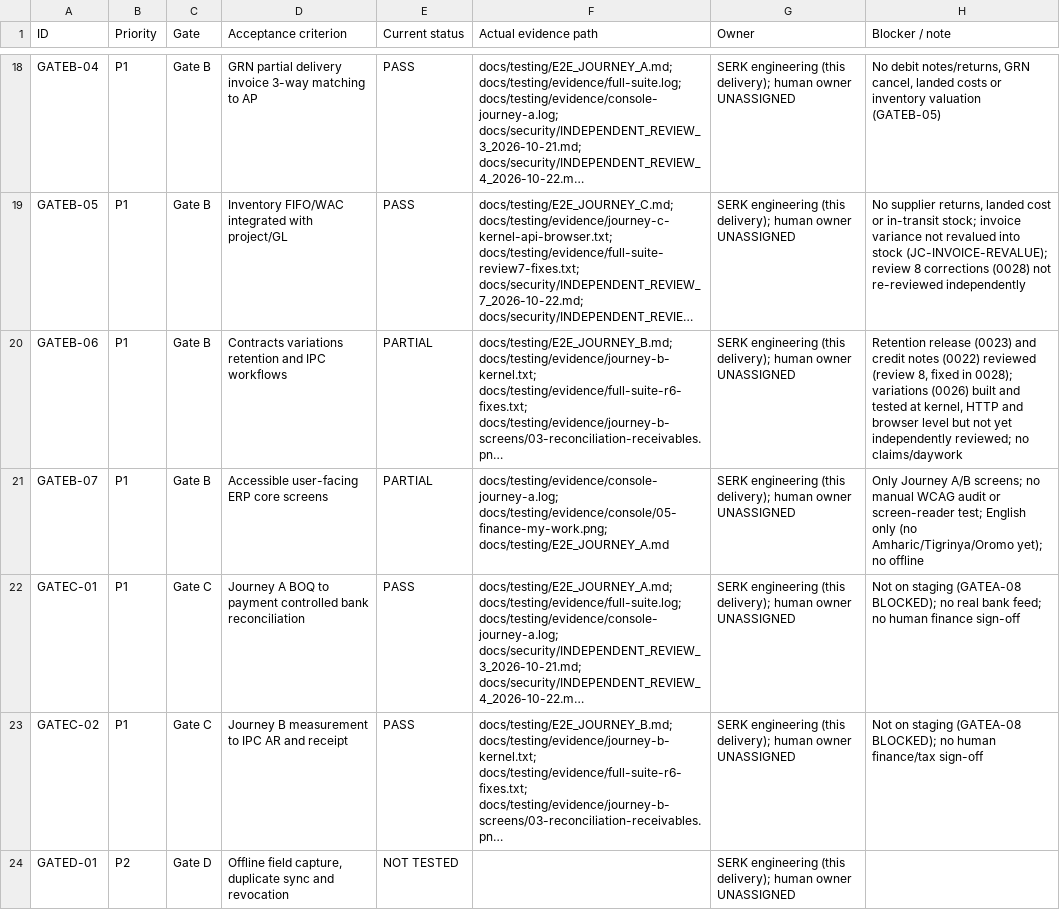
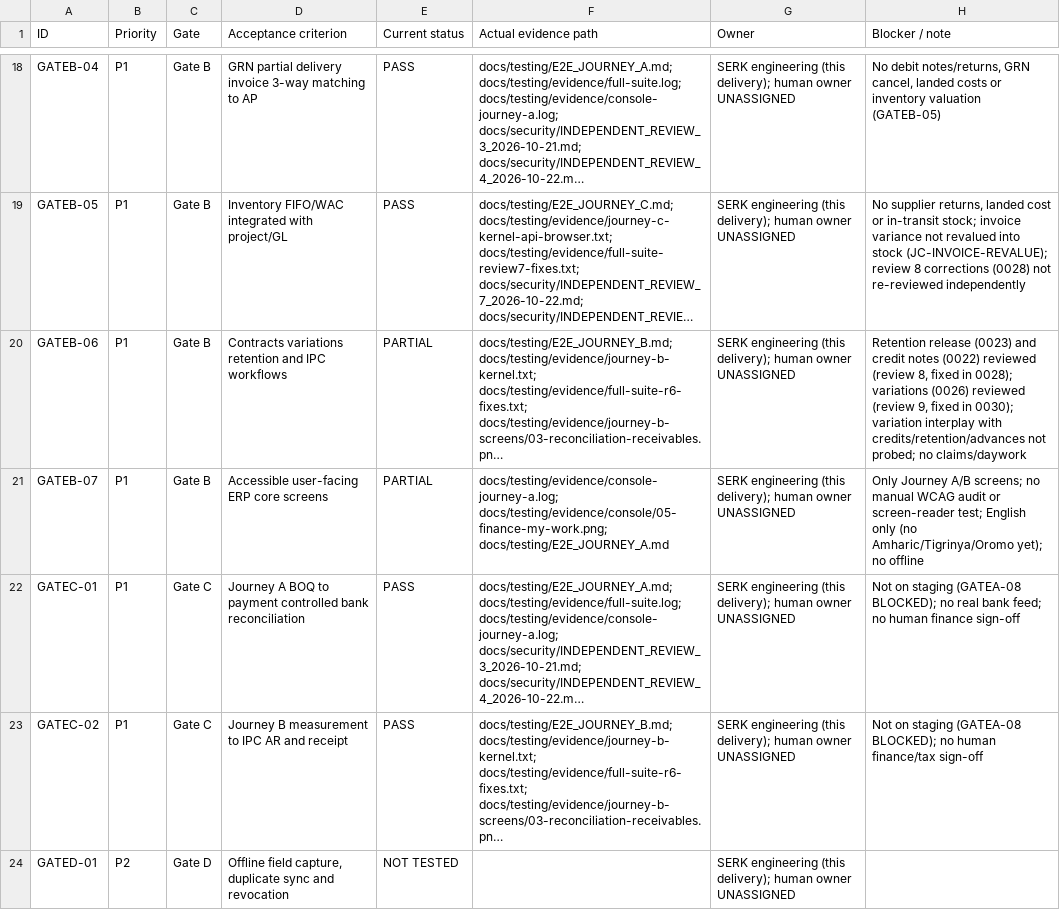
Before and after one commit to Egziu/Serk-construction, a CSV file: docs/release/SERK_Production_Release_Gate_Checklist.csv, drawn as a sheet; only a part is shown, gaps mark what is left out; long unchanged cells end in …; the diff covers the shown part only; the diff names each change by its address in the sheet, - before the commit and + after, or states it on an @@ line.

```diff
--- a/docs/release/SERK_Production_Release_Gate_Checklist.csv
+++ b/docs/release/SERK_Production_Release_Gate_Checklist.csv
-H20 (Blocker / note): …variations (0026) built and tested at kernel, HTTP and browser level but not yet independently reviewed; no claims/daywork
+H20 (Blocker / note): …variations (0026) reviewed (review 9, fixed in 0030); variation interplay with credits/retention/advances not probed; no claims/daywork
```
Also changed, not shown: 2 edited cells elsewhere in this file, docs/release/FEATURE_EVIDENCE_MATRIX.csv, 30 other files.
